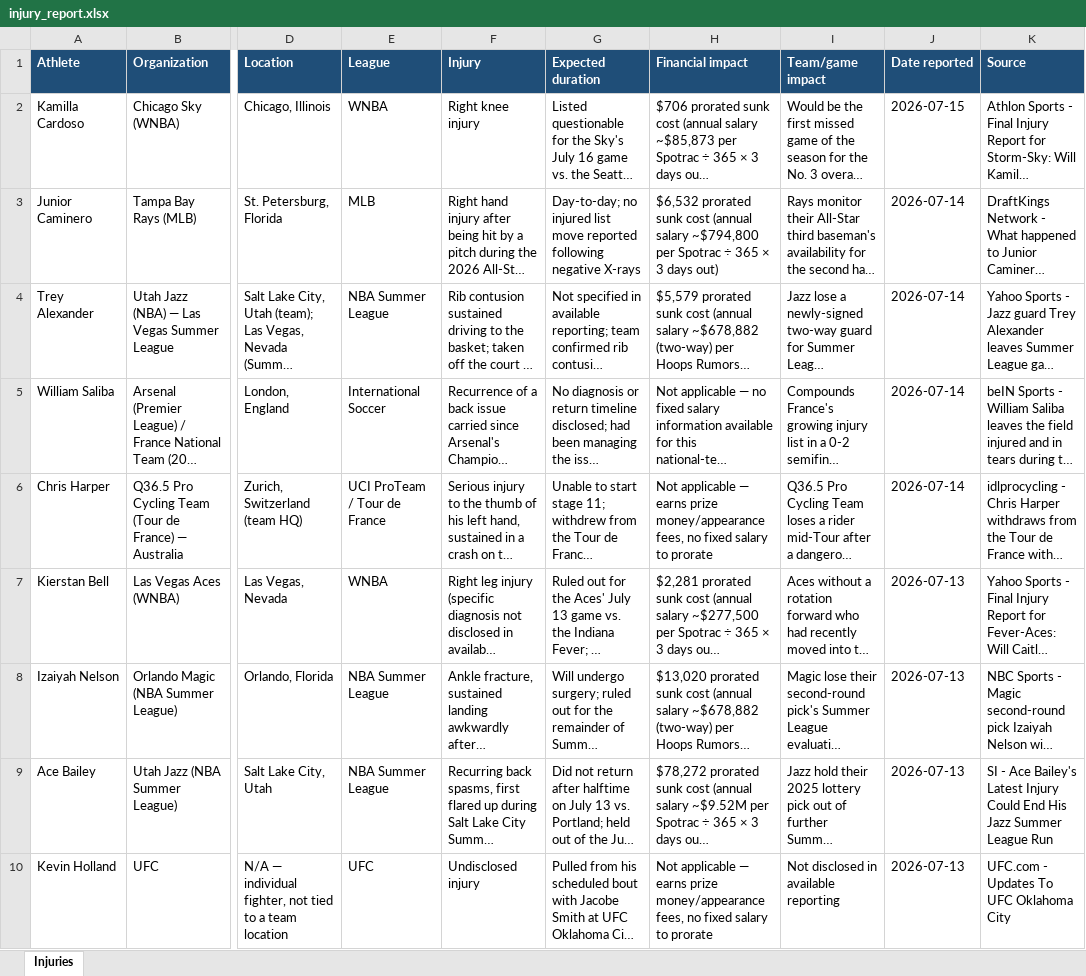
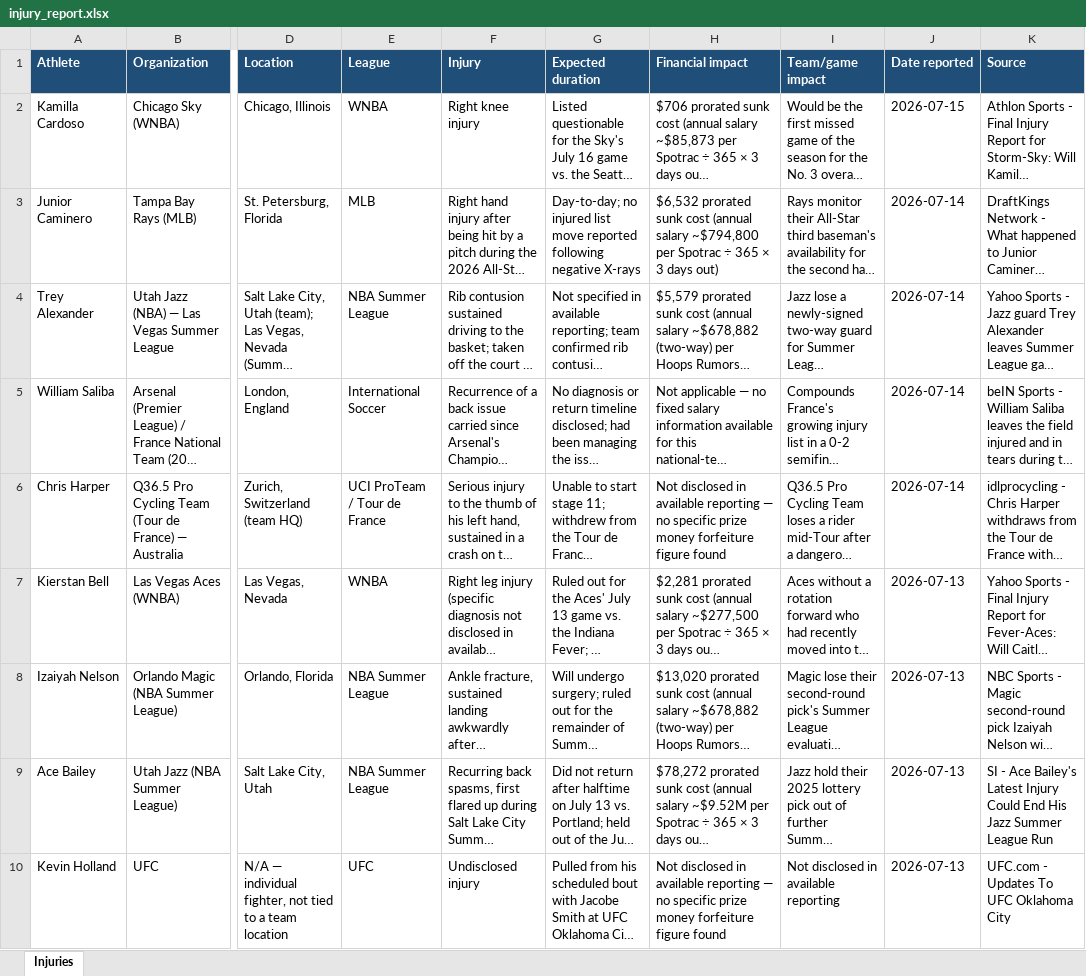
Before and after one commit to esalisbury-arch/athlete-injury-feed, an Excel workbook: injury_report.xlsx, sheet Injuries, drawn as a sheet; only a part is shown, gaps mark what is left out; long unchanged cells end in …; values as stored, in another font and other column widths than the file's, no borders; table styles not drawn; the diff covers the shown part only; the diff names each change by its address in the sheet, - before the commit and + after, or states it on an @@ line.

Commit message:
Add prize-money forfeiture to financial_impact for individual/tour sports; fix drifted daily target

```diff
--- a/injury_report.xlsx (sheet Injuries)
+++ b/injury_report.xlsx (sheet Injuries)
-H6 (Financial impact): Not applicable — earns prize money/appearance fees, no fixed salary to prorate
+H6 (Financial impact): Not disclosed in available reporting — no specific prize money forfeiture figure found
-H10 (Financial impact): Not applicable — earns prize money/appearance fees, no fixed salary to prorate
+H10 (Financial impact): Not disclosed in available reporting — no specific prize money forfeiture figure found
```
Also changed, not shown: 23 edited cells elsewhere in this sheet, 4 other files.
